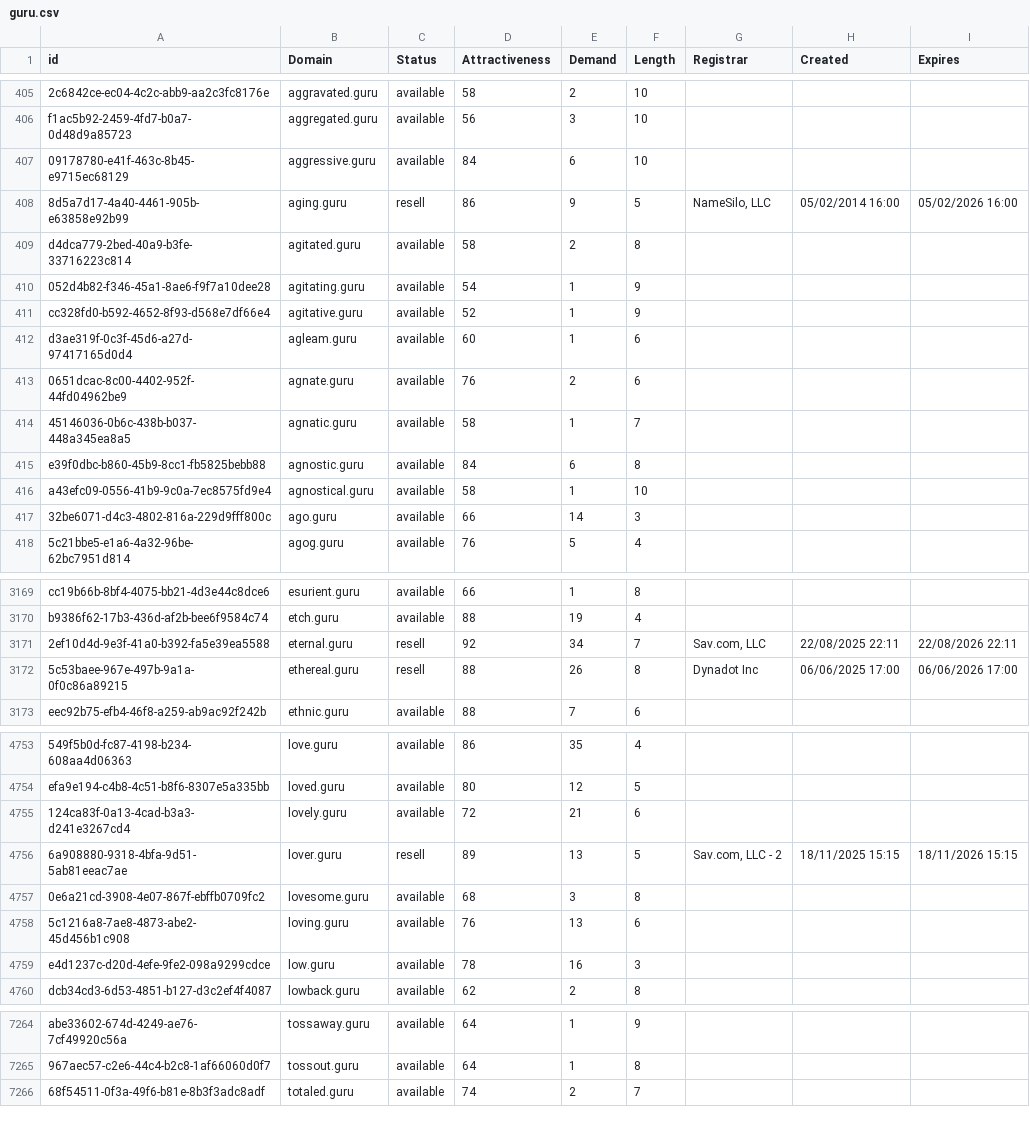
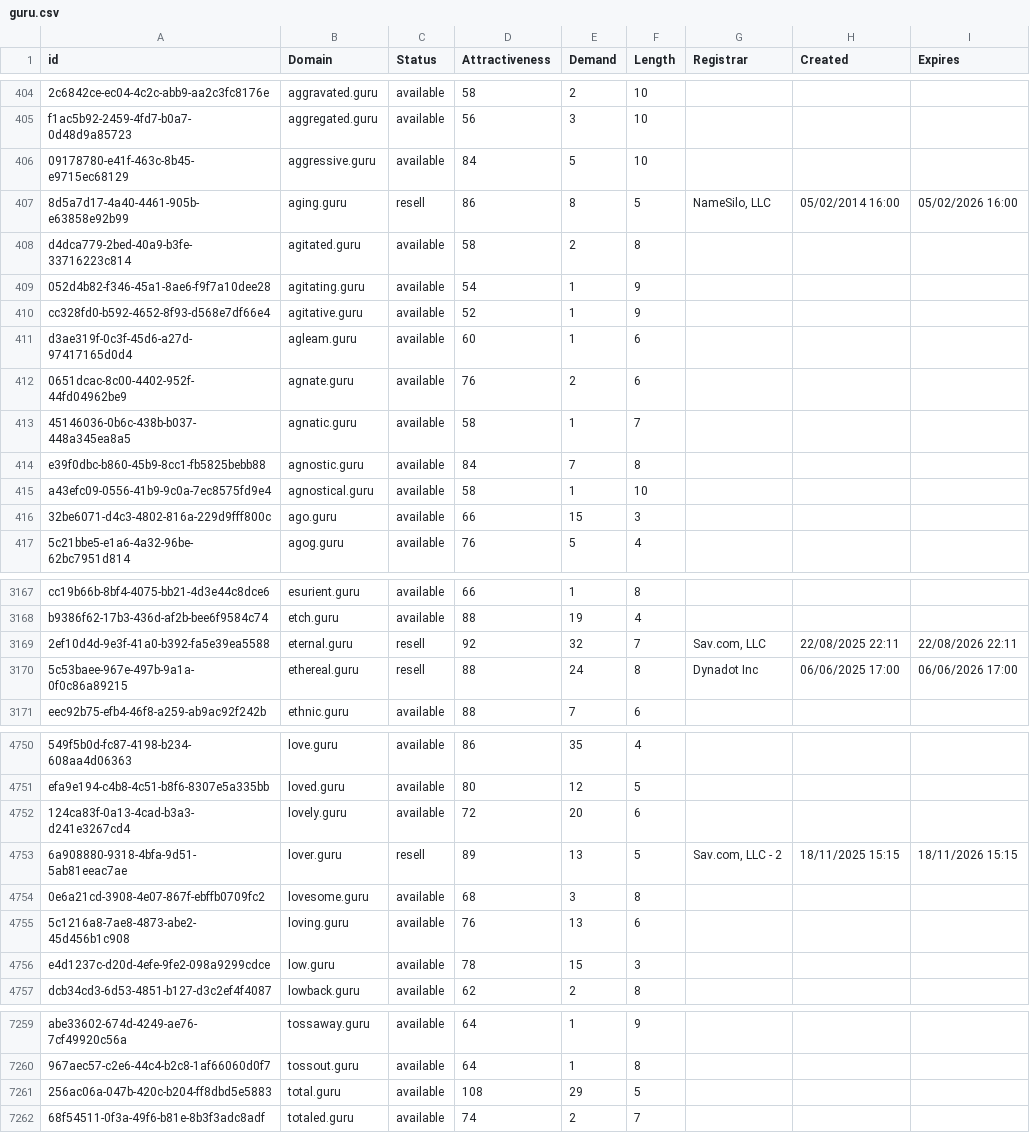
Before and after one commit to UniqueDomains/guru-oneword-domains, a CSV file: guru.csv, drawn as a sheet; only a part is shown, gaps mark what is left out; addresses are those after the commit; the diff covers the shown part only; the diff names each change by its address in the sheet, - before the commit and + after, or states it on an @@ line.

```diff
--- a/guru.csv
+++ b/guru.csv
-E406 (Demand): 6
+E406 (Demand): 5
-E407 (Demand): 9
+E407 (Demand): 8
-E414 (Demand): 6
+E414 (Demand): 7
-E416 (Demand): 14
+E416 (Demand): 15
-E3169 (Demand): 34
+E3169 (Demand): 32
-E3170 (Demand): 26
+E3170 (Demand): 24
-E4752 (Demand): 21
+E4752 (Demand): 20
-E4756 (Demand): 16
+E4756 (Demand): 15
+row 7261: 256ac06a-047b-420c-b204-ff8dbd5e5883 | total.guru | available | 108 | 29 | 5
```
Also changed, not shown: 5 removed rows and 64 edited cells elsewhere in this file, 2 other files.
